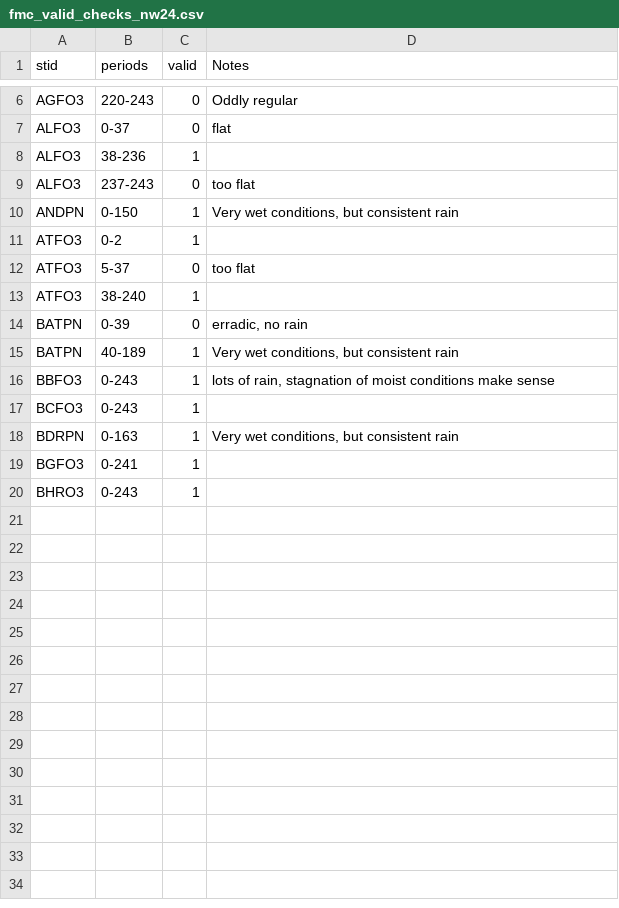
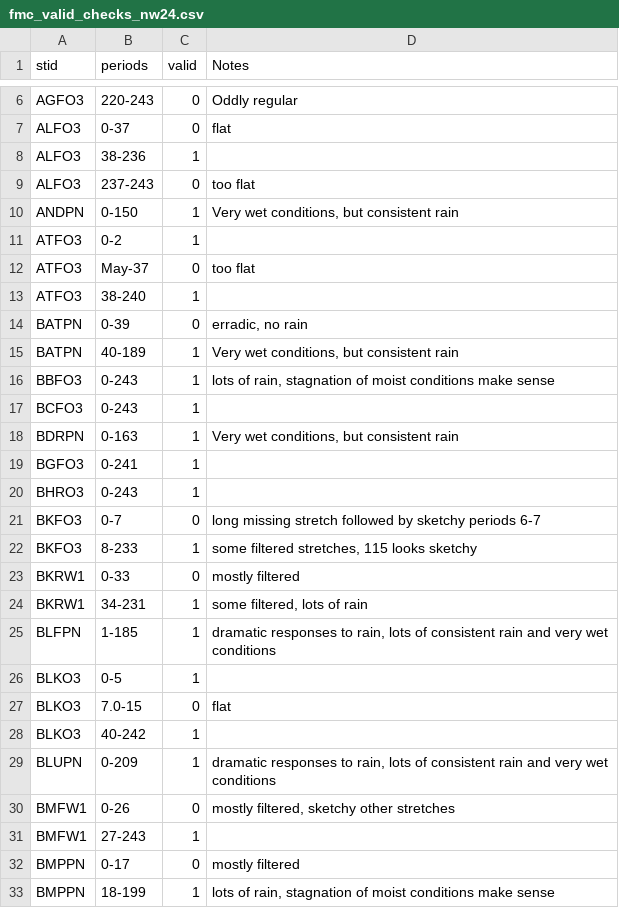
Before and after one commit to jh-206/fmc_data, a CSV file: data/fmc_valid_checks_nw24.csv, drawn as a sheet; only a part is shown, gaps mark what is left out.

```diff
--- a/data/fmc_valid_checks_nw24.csv
+++ b/data/fmc_valid_checks_nw24.csv
@@ -11,3 +11,3 @@ ANDPN,0-150,1,"Very wet conditions, but consistent rain"
 ATFO3,0-2,1,
-ATFO3,5-37,0,too flat
+ATFO3,May-37,0,too flat
 ATFO3,38-240,1,
@@ -20 +20,14 @@ BGFO3,0-241,1,
 BHRO3,0-243,1,
+BKFO3,0-7,0,long missing stretch followed by sketchy periods 6-7
+BKFO3,8-233,1,"some filtered stretches, 115 looks sketchy"
+BKRW1,0-33,0,mostly filtered
+BKRW1,34-231,1,"some filtered, lots of rain"
+BLFPN,1-185,1,"dramatic responses to rain, lots of consistent rain and very wet conditions"
+BLKO3,0-5,1,
+BLKO3,7.0-15,0,flat
+BLKO3,40-242,1,
+BLUPN,0-209,1,"dramatic responses to rain, lots of consistent rain and very wet conditions"
+BMFW1,0-26,0,"mostly filtered, sketchy other stretches"
+BMFW1,27-243,1,
+BMPPN,0-17,0,mostly filtered
+BMPPN,18-199,1,"lots of rain, stagnation of moist conditions make sense"
```
Also changed, not shown: data/fmc_valid_checks_sw24.csv.
